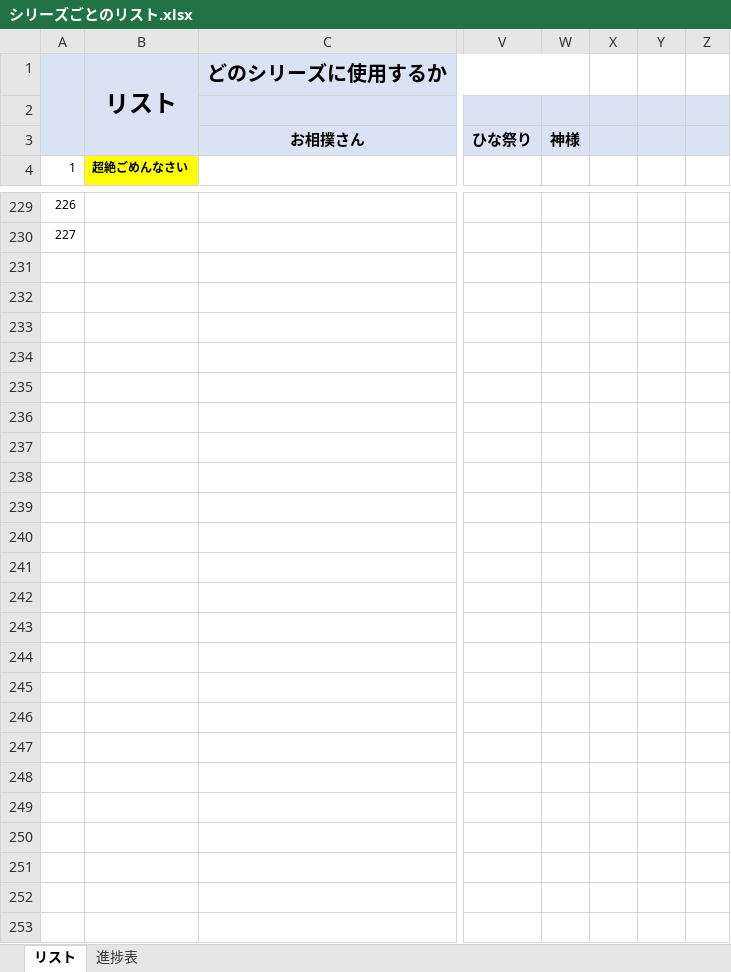
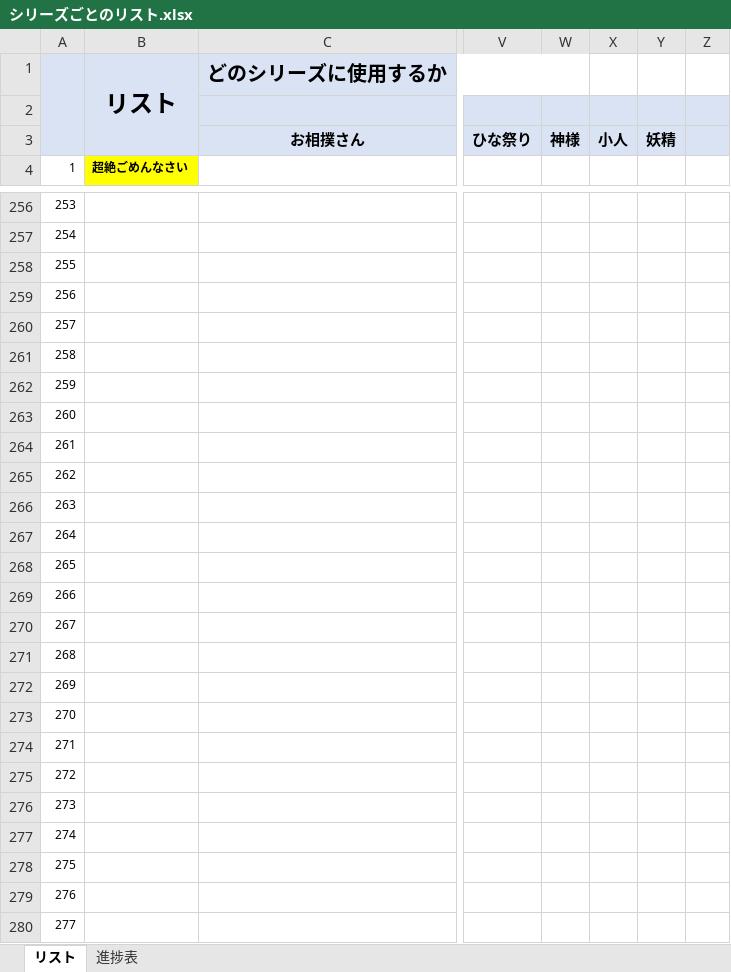
Before and after one commit to picky-web/line, an Excel workbook: LINE/シリーズごとのリスト.xlsx, sheet リスト, drawn as a sheet; only a part is shown, gaps mark what is left out; values as stored, in another font and other column widths than the file's, no borders; rows hold the shown columns only; the diff covers the shown part only; the diff names each change by its address in the sheet, - before the commit and + after, or states it on an @@ line.

```diff
--- a/LINE/シリーズごとのリスト.xlsx (sheet リスト)
+++ b/LINE/シリーズごとのリスト.xlsx (sheet リスト)
-X3: (empty)
+X3: 小人
-Y3: (empty)
+Y3: 妖精
@@ column A renumbered between rows 243 and 257 @@
+row 258: 255
+row 259: 256
+row 260: 257
+row 261: 258
+row 262: 259
+row 263: 260
+row 264: 261
+row 265: 262
+row 266: 263
+row 267: 264
+row 268: 265
+row 269: 266
+row 270: 267
+row 271: 268
+row 272: 269
+row 273: 270
+row 274: 271
+row 275: 272
+row 276: 273
+row 277: 274
+row 278: 275
+row 279: 276
+row 280: 277
```
Also changed, not shown: 27 added rows elsewhere in this sheet, sheet 進捗表, 1 other file.
